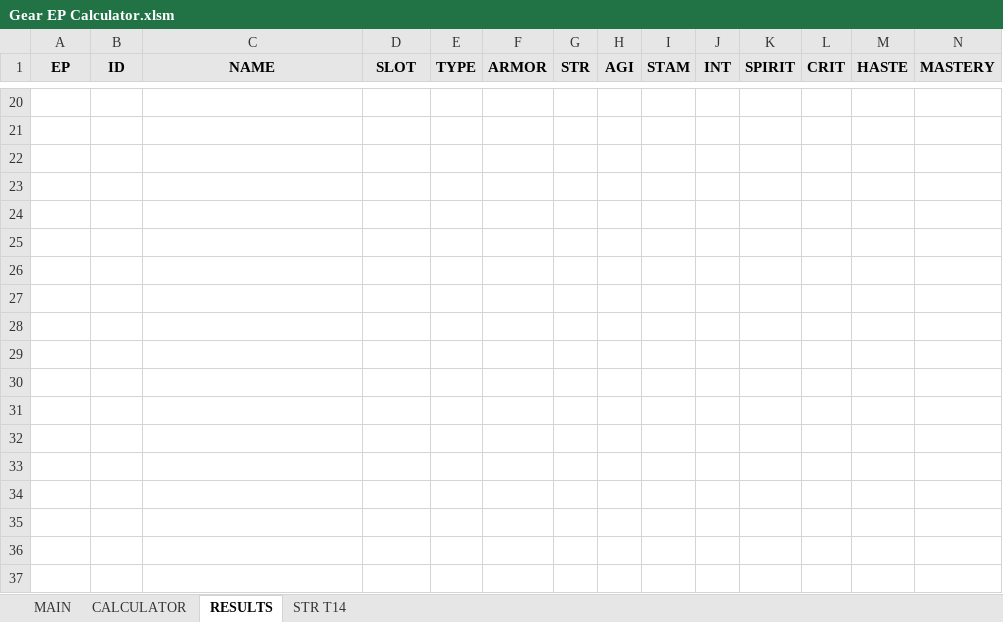
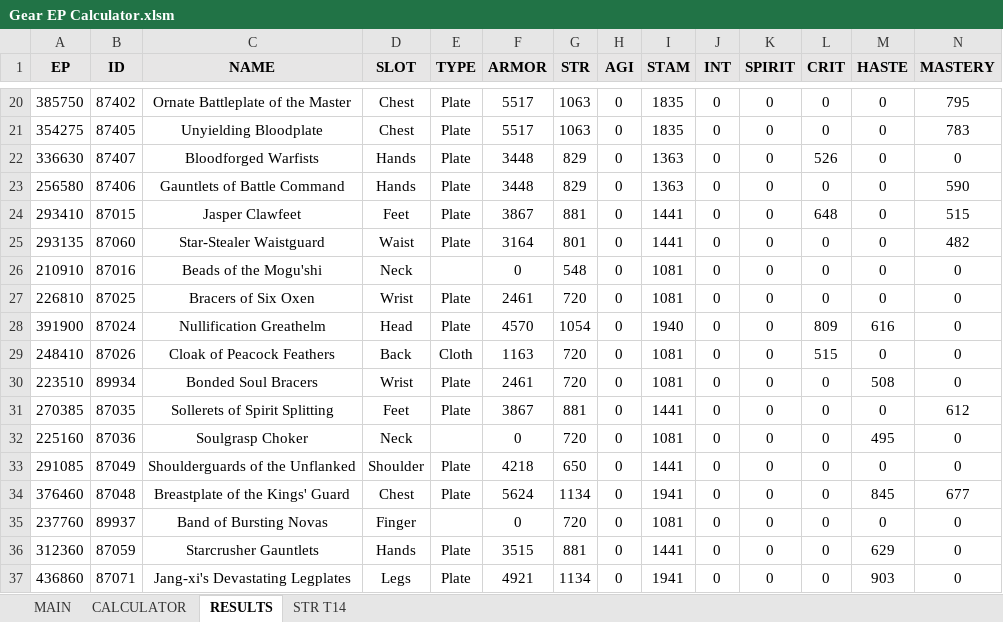
Before and after one commit to nttLIVE/MoP_Gear_EP_Calculator, an Excel workbook: Gear EP Calculator.xlsm, sheet RESULTS, drawn as a sheet; only a part is shown, gaps mark what is left out; values as stored, in another font and other column widths than the file's, no borders; rows hold the shown columns only; the diff covers the shown part only; the diff names each change by its address in the sheet, - before the commit and + after, or states it on an @@ line.

```diff
--- a/Gear EP Calculator.xlsm (sheet RESULTS)
+++ b/Gear EP Calculator.xlsm (sheet RESULTS)
-row 20: (empty)
+row 20: 385750 | 87402 | Ornate Battleplate of the Master | Chest | Plate | 5517 | 1063 | 0 | 1835 | 0 | 0 | 0 | 0 | 795
-row 21: (empty)
+row 21: 354275 | 87405 | Unyielding Bloodplate | Chest | Plate | 5517 | 1063 | 0 | 1835 | 0 | 0 | 0 | 0 | 783
-row 22: (empty)
+row 22: 336630 | 87407 | Bloodforged Warfists | Hands | Plate | 3448 | 829 | 0 | 1363 | 0 | 0 | 526 | 0 | 0
-row 23: (empty)
+row 23: 256580 | 87406 | Gauntlets of Battle Command | Hands | Plate | 3448 | 829 | 0 | 1363 | 0 | 0 | 0 | 0 | 590
-row 24: (empty)
+row 24: 293410 | 87015 | Jasper Clawfeet | Feet | Plate | 3867 | 881 | 0 | 1441 | 0 | 0 | 648 | 0 | 515
-row 25: (empty)
+row 25: 293135 | 87060 | Star-Stealer Waistguard | Waist | Plate | 3164 | 801 | 0 | 1441 | 0 | 0 | 0 | 0 | 482
-row 26: (empty)
+row 26: 210910 | 87016 | Beads of the Mogu'shi | Neck |  | 0 | 548 | 0 | 1081 | 0 | 0 | 0 | 0 | 0
-row 27: (empty)
+row 27: 226810 | 87025 | Bracers of Six Oxen | Wrist | Plate | 2461 | 720 | 0 | 1081 | 0 | 0 | 0 | 0 | 0
-row 28: (empty)
+row 28: 391900 | 87024 | Nullification Greathelm | Head | Plate | 4570 | 1054 | 0 | 1940 | 0 | 0 | 809 | 616 | 0
-row 29: (empty)
+row 29: 248410 | 87026 | Cloak of Peacock Feathers | Back | Cloth | 1163 | 720 | 0 | 1081 | 0 | 0 | 515 | 0 | 0
-row 30: (empty)
+row 30: 223510 | 89934 | Bonded Soul Bracers | Wrist | Plate | 2461 | 720 | 0 | 1081 | 0 | 0 | 0 | 508 | 0
-row 31: (empty)
+row 31: 270385 | 87035 | Sollerets of Spirit Splitting | Feet | Plate | 3867 | 881 | 0 | 1441 | 0 | 0 | 0 | 0 | 612
-row 32: (empty)
+row 32: 225160 | 87036 | Soulgrasp Choker | Neck |  | 0 | 720 | 0 | 1081 | 0 | 0 | 0 | 495 | 0
-row 33: (empty)
+row 33: 291085 | 87049 | Shoulderguards of the Unflanked | Shoulder | Plate | 4218 | 650 | 0 | 1441 | 0 | 0 | 0 | 0 | 0
-row 34: (empty)
+row 34: 376460 | 87048 | Breastplate of the Kings' Guard | Chest | Plate | 5624 | 1134 | 0 | 1941 | 0 | 0 | 0 | 845 | 677
-row 35: (empty)
+row 35: 237760 | 89937 | Band of Bursting Novas | Finger |  | 0 | 720 | 0 | 1081 | 0 | 0 | 0 | 0 | 0
-row 36: (empty)
+row 36: 312360 | 87059 | Starcrusher Gauntlets | Hands | Plate | 3515 | 881 | 0 | 1441 | 0 | 0 | 0 | 629 | 0
-row 37: (empty)
+row 37: 436860 | 87071 | Jang-xi's Devastating Legplates | Legs | Plate | 4921 | 1134 | 0 | 1941 | 0 | 0 | 0 | 903 | 0
```
Also changed, not shown: 7 added rows and 1120 edited cells elsewhere in this sheet, sheet STR T14, sheet MAIN, sheet CALCULATOR, hidden cells, 4 other files.
